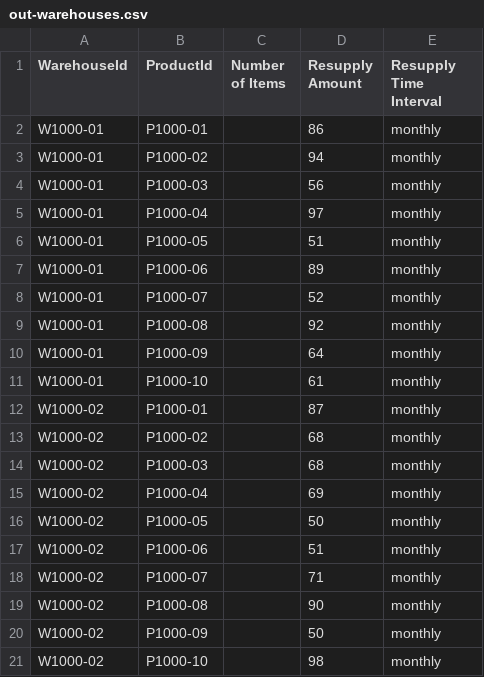
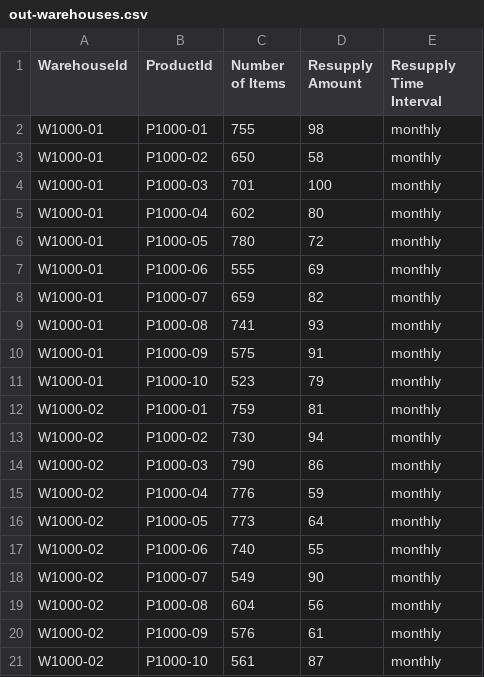
Before and after one commit to rhagarty/ca-assets, a CSV file: data/out-warehouses.csv, drawn as a sheet.

Commit message:
fixed warehouse file

```diff
--- a/data/out-warehouses.csv
+++ b/data/out-warehouses.csv
@@ -1,21 +1,21 @@
 WarehouseId,ProductId,Number of Items,Resupply Amount,Resupply Time Interval
-W1000-01,P1000-01,,86,monthly
-W1000-01,P1000-02,,94,monthly
-W1000-01,P1000-03,,56,monthly
-W1000-01,P1000-04,,97,monthly
-W1000-01,P1000-05,,51,monthly
-W1000-01,P1000-06,,89,monthly
-W1000-01,P1000-07,,52,monthly
-W1000-01,P1000-08,,92,monthly
-W1000-01,P1000-09,,64,monthly
-W1000-01,P1000-10,,61,monthly
-W1000-02,P1000-01,,87,monthly
-W1000-02,P1000-02,,68,monthly
-W1000-02,P1000-03,,68,monthly
-W1000-02,P1000-04,,69,monthly
-W1000-02,P1000-05,,50,monthly
-W1000-02,P1000-06,,51,monthly
-W1000-02,P1000-07,,71,monthly
-W1000-02,P1000-08,,90,monthly
-W1000-02,P1000-09,,50,monthly
-W1000-02,P1000-10,,98,monthly
+W1000-01,P1000-01,755,98,monthly
+W1000-01,P1000-02,650,58,monthly
+W1000-01,P1000-03,701,100,monthly
+W1000-01,P1000-04,602,80,monthly
+W1000-01,P1000-05,780,72,monthly
+W1000-01,P1000-06,555,69,monthly
+W1000-01,P1000-07,659,82,monthly
+W1000-01,P1000-08,741,93,monthly
+W1000-01,P1000-09,575,91,monthly
+W1000-01,P1000-10,523,79,monthly
+W1000-02,P1000-01,759,81,monthly
+W1000-02,P1000-02,730,94,monthly
+W1000-02,P1000-03,790,86,monthly
+W1000-02,P1000-04,776,59,monthly
+W1000-02,P1000-05,773,64,monthly
+W1000-02,P1000-06,740,55,monthly
+W1000-02,P1000-07,549,90,monthly
+W1000-02,P1000-08,604,56,monthly
+W1000-02,P1000-09,576,61,monthly
+W1000-02,P1000-10,561,87,monthly
```
Also changed, not shown: data/out-orders.csv, data/out-sales.csv, 1 other file.
